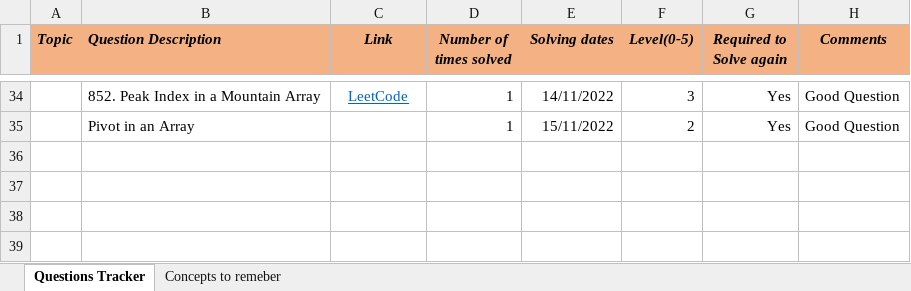
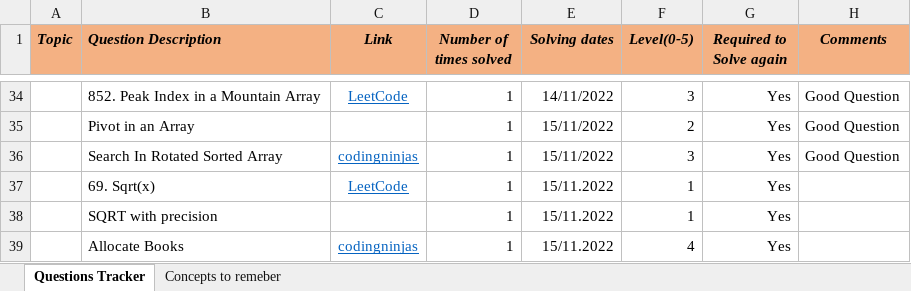
Before and after one commit to Vaibhav2998/competitive-programming, an Excel workbook: All Questions/Question Tracker.xlsx, sheet Questions Tracker, drawn as a sheet; only a part is shown, gaps mark what is left out; values as stored, in another font and other column widths than the file's, no borders; the diff names each change by its address in the sheet, - before the commit and + after, or states it on an @@ line.

```diff
--- a/All Questions/Question Tracker.xlsx (sheet Questions Tracker)
+++ b/All Questions/Question Tracker.xlsx (sheet Questions Tracker)
+row 36:  | Search In Rotated Sorted Array | codingninjas | 1 | 15/11/2022 | 3 | Yes | Good Question
+row 37:  | 69. Sqrt(x) | LeetCode | 1 | 15/11.2022 | 1 | Yes
+row 38:  | SQRT with precision |  | 1 | 15/11.2022 | 1 | Yes
+row 39:  | Allocate Books | codingninjas | 1 | 15/11.2022 | 4 | Yes
```
Also changed, not shown: sheet Concepts to remeber, 8 other files.
